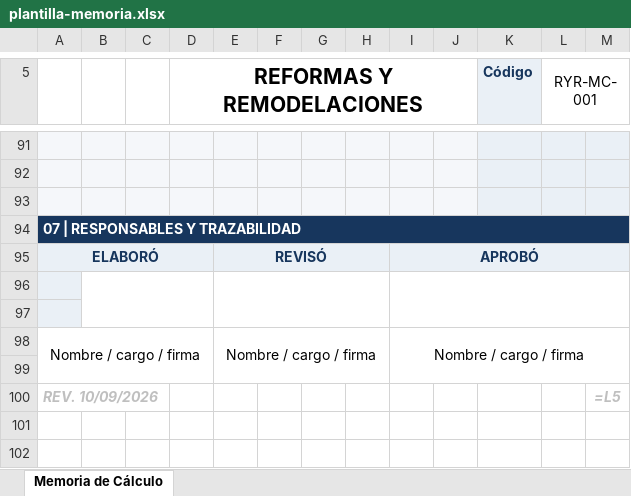
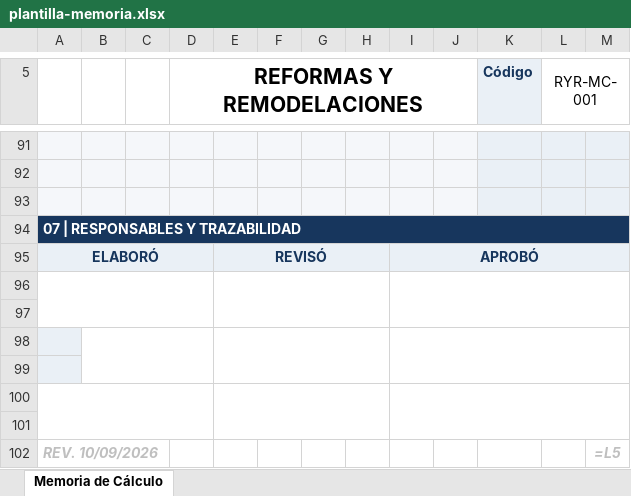
Before and after one commit to hfhr2016-debug/formulario-obra, an Excel workbook: public/plantilla-memoria.xlsx, sheet Memoria de Cálculo, drawn as a sheet; only a part is shown, gaps mark what is left out; values as stored, in another font and other column widths than the file's, no borders; formulas without a stored value are shown as written; charts and pictures not drawn; removed rows and columns are numbered as before the commit, all else as after; the diff names each change by its address in the sheet, - before the commit and + after, or states it on an @@ line.

Commit message:
Add files via upload

```diff
--- a/public/plantilla-memoria.xlsx (sheet Memoria de Cálculo)
+++ b/public/plantilla-memoria.xlsx (sheet Memoria de Cálculo)
-A96:A97 fill: #EAF0F6
+A96:A97 fill: none
+A96:D97 merged
-B96:D97 merged
-row 98: Nombre / cargo / firma |  |  |  | Nombre / cargo / firma |  |  |  | Nombre / cargo / firma
+row 98: (empty)
-A98 fill: none
+A98 fill: #EAF0F6
-A98:D99 merged
+B98:D99 merged
-E98:H99 merged
+E98:H99 merged
-I98:M99 merged
+I98:M99 merged
+row 99: (empty)
+row 100: (empty)
```
Also changed, not shown: charts or pictures.
